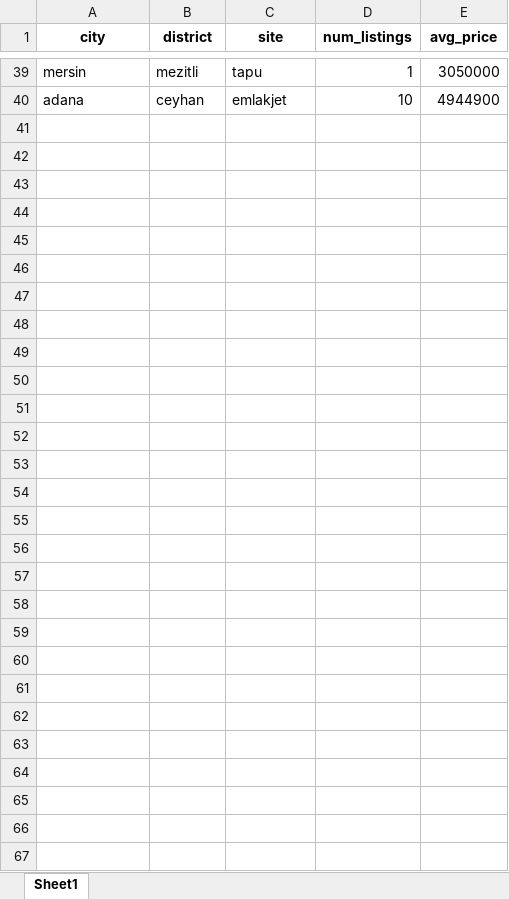
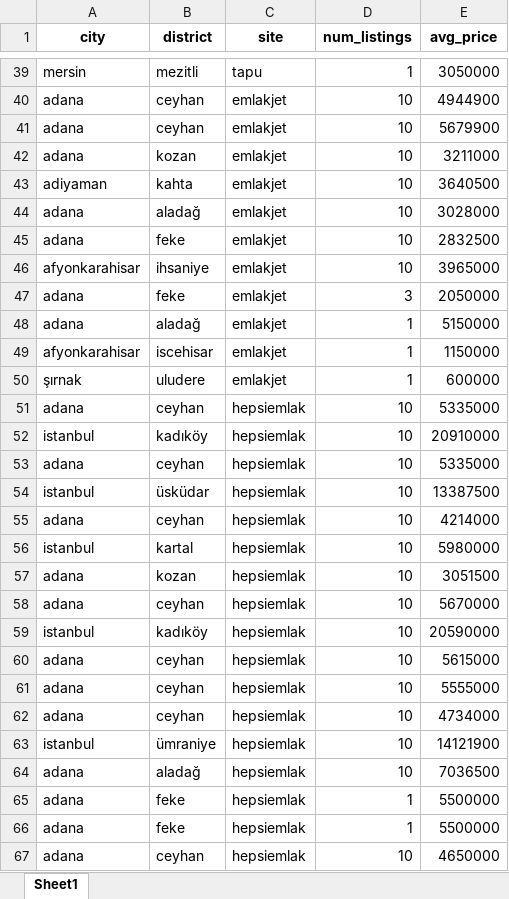
Before and after one commit to ahmetarifozden/emlak_analiz, an Excel workbook: emlak_ozet.xlsx, sheet Sheet1, drawn as a sheet; only a part is shown, gaps mark what is left out; values as stored, in another font and other column widths than the file's, no borders; the diff names each change by its address in the sheet, - before the commit and + after, or states it on an @@ line.

Commit message:
hepsiemlak veri çekme başarılı olundu

```diff
--- a/emlak_ozet.xlsx (sheet Sheet1)
+++ b/emlak_ozet.xlsx (sheet Sheet1)
+row 41: adana | ceyhan | emlakjet | 10 | 5679900
+row 42: adana | kozan | emlakjet | 10 | 3211000
+row 43: adiyaman | kahta | emlakjet | 10 | 3640500
+row 44: adana | aladağ | emlakjet | 10 | 3028000
+row 45: adana | feke | emlakjet | 10 | 2832500
+row 46: afyonkarahisar | ihsaniye | emlakjet | 10 | 3965000
+row 47: adana | feke | emlakjet | 3 | 2050000
+row 48: adana | aladağ | emlakjet | 1 | 5150000
+row 49: afyonkarahisar | iscehisar | emlakjet | 1 | 1150000
+row 50: şırnak | uludere | emlakjet | 1 | 600000
+row 51: adana | ceyhan | hepsiemlak | 10 | 5335000
+row 52: istanbul | kadıköy | hepsiemlak | 10 | 20910000
+row 53: adana | ceyhan | hepsiemlak | 10 | 5335000
+row 54: istanbul | üsküdar | hepsiemlak | 10 | 13387500
+row 55: adana | ceyhan | hepsiemlak | 10 | 4214000
+row 56: istanbul | kartal | hepsiemlak | 10 | 5980000
+row 57: adana | kozan | hepsiemlak | 10 | 3051500
+row 58: adana | ceyhan | hepsiemlak | 10 | 5670000
+row 59: istanbul | kadıköy | hepsiemlak | 10 | 20590000
+row 60: adana | ceyhan | hepsiemlak | 10 | 5615000
+row 61: adana | ceyhan | hepsiemlak | 10 | 5555000
+row 62: adana | ceyhan | hepsiemlak | 10 | 4734000
+row 63: istanbul | ümraniye | hepsiemlak | 10 | 14121900
+row 64: adana | aladağ | hepsiemlak | 10 | 7036500
+row 65: adana | feke | hepsiemlak | 1 | 5500000
+row 66: adana | feke | hepsiemlak | 1 | 5500000
+row 67: adana | ceyhan | hepsiemlak | 10 | 4650000
```
Also changed, not shown: 7 other files.
